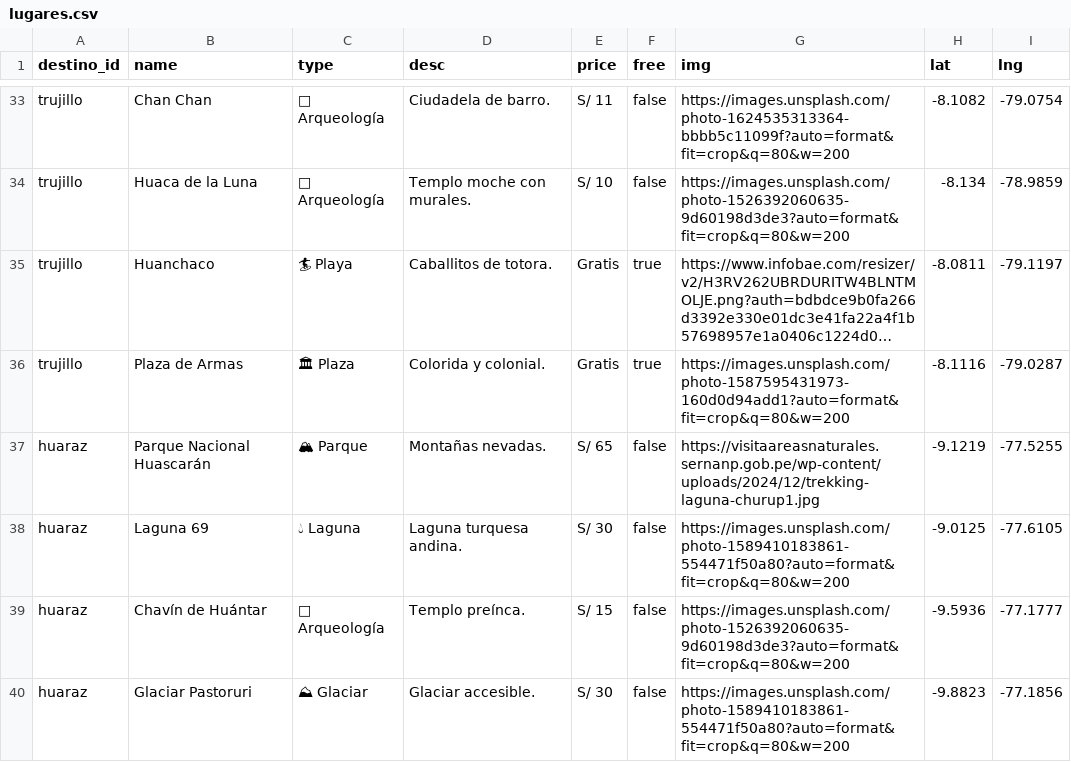
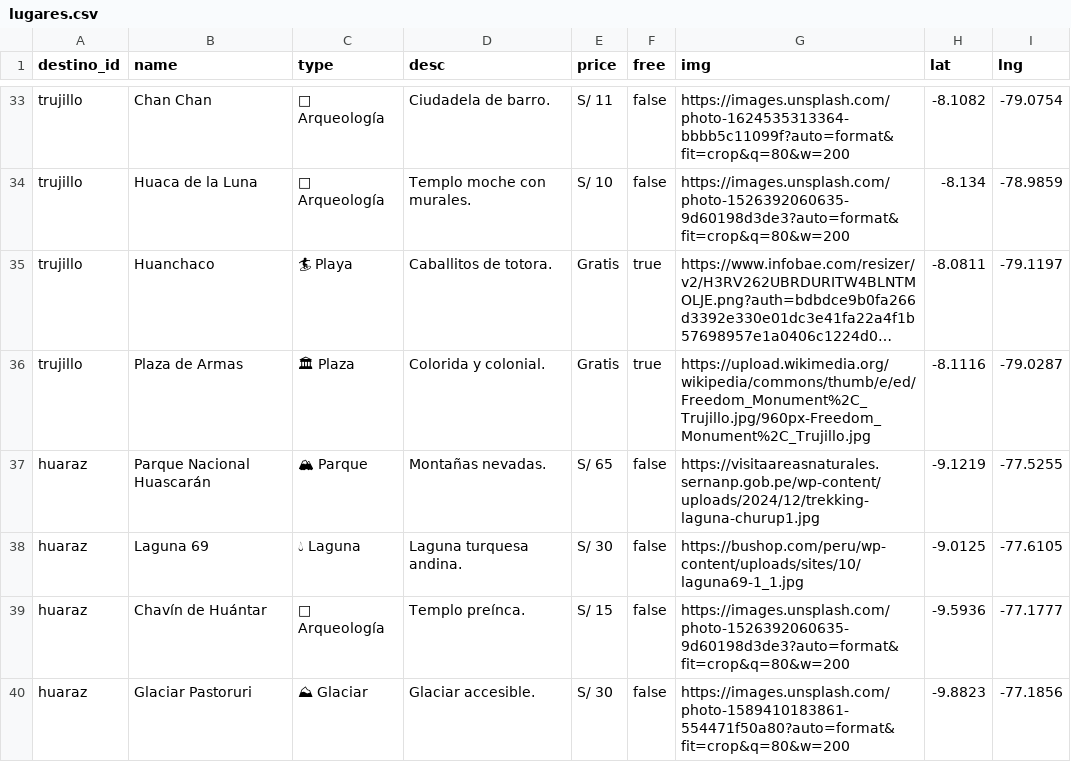
Before and after one commit to jmcamposeupp/waytripmetodologias, a CSV file: data/lugares.csv, drawn as a sheet; only a part is shown, gaps mark what is left out; long unchanged cells end in …; the diff names each change by its address in the sheet, - before the commit and + after, or states it on an @@ line.

Commit message:
Add files via upload

```diff
--- a/data/lugares.csv
+++ b/data/lugares.csv
-G36 (img): https://images.unsplash.com/photo-1587595431973-160d0d94add1?auto=format&fit=crop&q=80&w=200
+G36 (img): https://upload.wikimedia.org/wikipedia/commons/thumb/e/ed/Freedom_Monument%2C_Trujillo.jpg/960px-Freedom_Monument%2C_Trujillo.jpg
-G38 (img): https://images.unsplash.com/photo-1589410183861-554471f50a80?auto=format&fit=crop&q=80&w=200
+G38 (img): https://bushop.com/peru/wp-content/uploads/sites/10/laguna69-1_1.jpg
```
